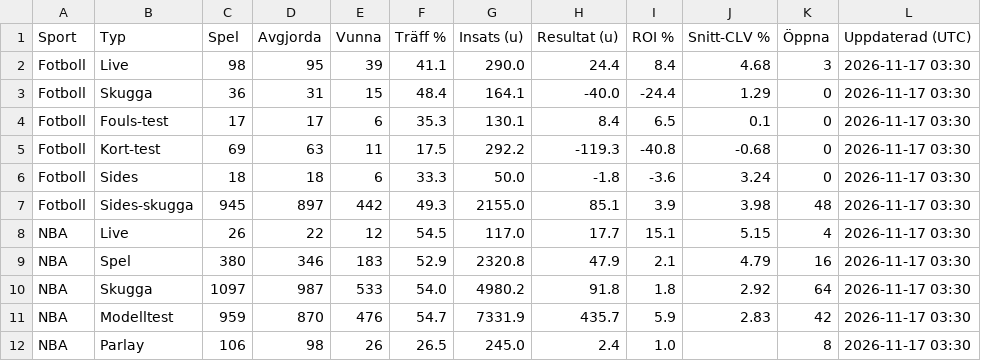
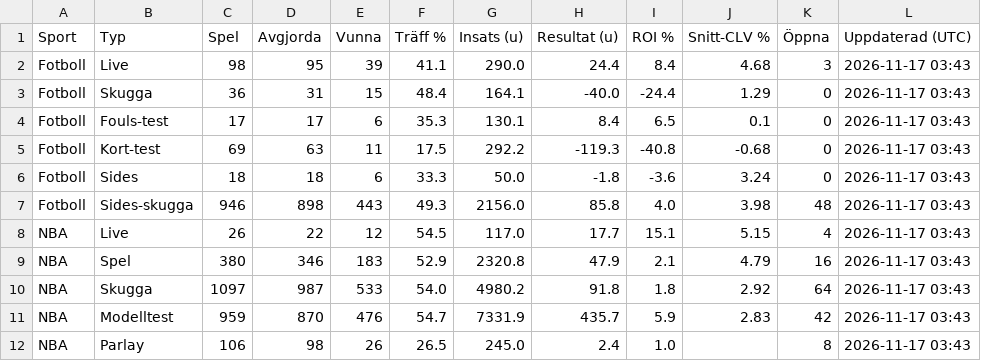
Before and after one commit to FatFockFrank888/propsbot, a CSV file: site/csv/sammanfattning.csv, drawn as a sheet.

```diff
--- a/site/csv/sammanfattning.csv
+++ b/site/csv/sammanfattning.csv
@@ -1,12 +1,12 @@
 Sport,Typ,Spel,Avgjorda,Vunna,Träff %,Insats (u),Resultat (u),ROI %,Snitt-CLV %,Öppna,Uppdaterad (UTC)
-Fotboll,Live,98,95,39,41.1,290.0,24.4,8.4,4.68,3,2026-11-17 03:30
-Fotboll,Skugga,36,31,15,48.4,164.1,-40.0,-24.4,1.29,0,2026-11-17 03:30
-Fotboll,Fouls-test,17,17,6,35.3,130.1,8.4,6.5,0.1,0,2026-11-17 03:30
-Fotboll,Kort-test,69,63,11,17.5,292.2,-119.3,-40.8,-0.68,0,2026-11-17 03:30
-Fotboll,Sides,18,18,6,33.3,50.0,-1.8,-3.6,3.24,0,2026-11-17 03:30
-Fotboll,Sides-skugga,945,897,442,49.3,2155.0,85.1,3.9,3.98,48,2026-11-17 03:30
-NBA,Live,26,22,12,54.5,117.0,17.7,15.1,5.15,4,2026-11-17 03:30
-NBA,Spel,380,346,183,52.9,2320.8,47.9,2.1,4.79,16,2026-11-17 03:30
-NBA,Skugga,1097,987,533,54.0,4980.2,91.8,1.8,2.92,64,2026-11-17 03:30
-NBA,Modelltest,959,870,476,54.7,7331.9,435.7,5.9,2.83,42,2026-11-17 03:30
-NBA,Parlay,106,98,26,26.5,245.0,2.4,1.0,,8,2026-11-17 03:30
+Fotboll,Live,98,95,39,41.1,290.0,24.4,8.4,4.68,3,2026-11-17 03:43
+Fotboll,Skugga,36,31,15,48.4,164.1,-40.0,-24.4,1.29,0,2026-11-17 03:43
+Fotboll,Fouls-test,17,17,6,35.3,130.1,8.4,6.5,0.1,0,2026-11-17 03:43
+Fotboll,Kort-test,69,63,11,17.5,292.2,-119.3,-40.8,-0.68,0,2026-11-17 03:43
+Fotboll,Sides,18,18,6,33.3,50.0,-1.8,-3.6,3.24,0,2026-11-17 03:43
+Fotboll,Sides-skugga,946,898,443,49.3,2156.0,85.8,4.0,3.98,48,2026-11-17 03:43
+NBA,Live,26,22,12,54.5,117.0,17.7,15.1,5.15,4,2026-11-17 03:43
+NBA,Spel,380,346,183,52.9,2320.8,47.9,2.1,4.79,16,2026-11-17 03:43
+NBA,Skugga,1097,987,533,54.0,4980.2,91.8,1.8,2.92,64,2026-11-17 03:43
+NBA,Modelltest,959,870,476,54.7,7331.9,435.7,5.9,2.83,42,2026-11-17 03:43
+NBA,Parlay,106,98,26,26.5,245.0,2.4,1.0,,8,2026-11-17 03:43
```
Also changed, not shown: site/csv/alla_spel.csv, site/csv/fotboll.csv, 10 other files.
